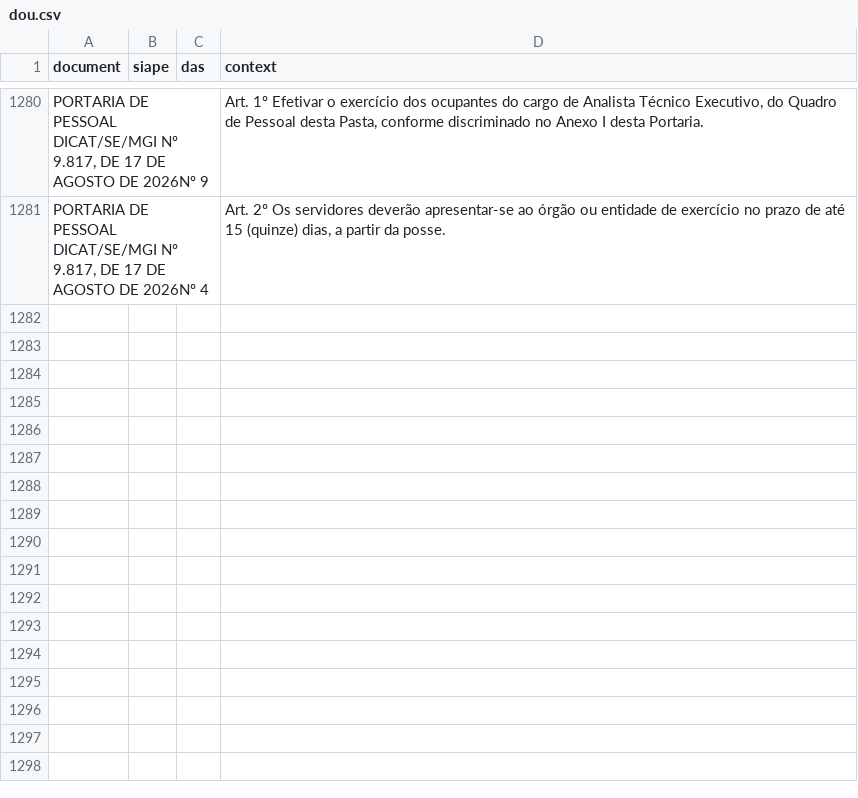
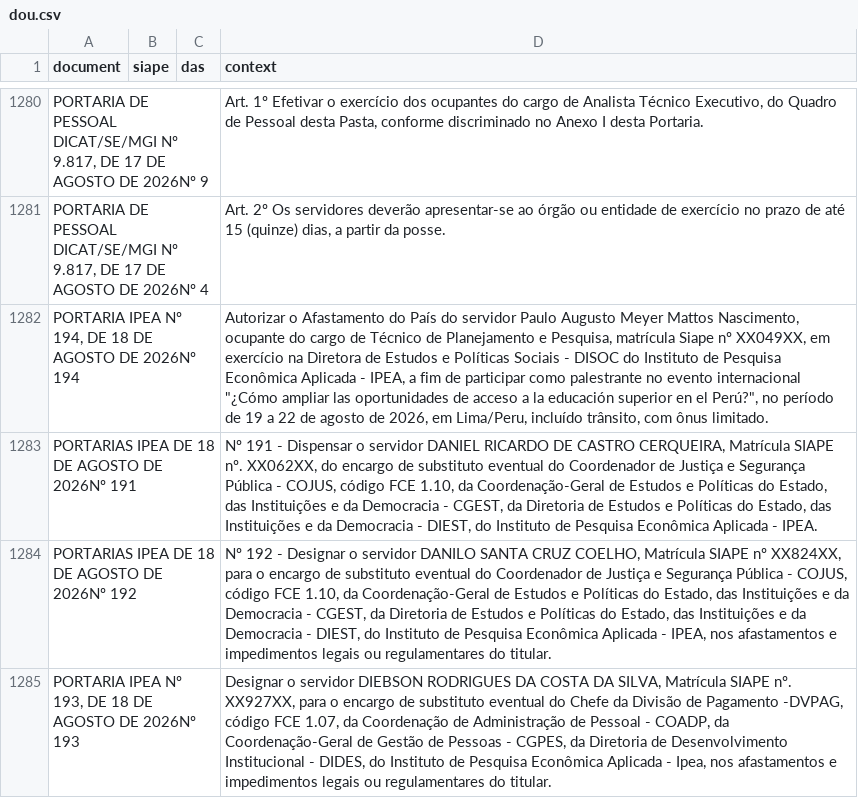
Before and after one commit to BAFurtado/ipea_dou_bot, a CSV file: data/dou.csv, drawn as a sheet; only a part is shown, gaps mark what is left out.

```diff
--- a/data/dou.csv
+++ b/data/dou.csv
@@ -1281 +1281,5 @@ PORTARIA DE PESSOAL DICAT/SE/MGI Nº 9.817, DE 17 DE AGOSTO DE 2026Nº 9;;;Art.
 PORTARIA DE PESSOAL DICAT/SE/MGI Nº 9.817, DE 17 DE AGOSTO DE 2026Nº 4;;;Art. 2º Os servidores deverão apresentar-se ao órgão ou entidade de exercício no prazo de até 15 (quinze) dias, a partir da posse.
+PORTARIA IPEA Nº 194, DE 18 DE AGOSTO DE 2026Nº 194;;;"Autorizar o Afastamento do País do servidor Paulo Augusto Meyer Mattos Nascimento, ocupante do cargo de Técnico de Planejamento e Pesquisa, matrícula Siape nº XX049XX, em exercício na Diretora de Estudos e Políticas Sociais - DISOC do Instituto de Pesquisa Econômica Aplicada - IPEA, a fim de participar como palestrante no evento internacional ""¿Cómo ampliar las oportunidades de acceso a la educación superior en el Perú?"", no período de 19 a 22 de agosto de 2026, em Lima/Peru, incluído trânsito, com ônus limitado."
+PORTARIAS IPEA DE 18 DE AGOSTO DE 2026Nº 191;;;Nº 191 - Dispensar o servidor DANIEL RICARDO DE CASTRO CERQUEIRA, Matrícula SIAPE nº. XX062XX, do encargo de substituto eventual do Coordenador de Justiça e Segurança Pública - COJUS, código FCE 1.10, da Coordenação-Geral de Estudos e Políticas do Estado, das Instituições e da Democracia - CGEST, da Diretoria de Estudos e Políticas do Estado, das Instituições e da Democracia - DIEST, do Instituto de Pesquisa Econômica Aplicada - IPEA.
+PORTARIAS IPEA DE 18 DE AGOSTO DE 2026Nº 192;;;Nº 192 - Designar o servidor DANILO SANTA CRUZ COELHO, Matrícula SIAPE nº XX824XX, para o encargo de substituto eventual do Coordenador de Justiça e Segurança Pública - COJUS, código FCE 1.10, da Coordenação-Geral de Estudos e Políticas do Estado, das Instituições e da Democracia - CGEST, da Diretoria de Estudos e Políticas do Estado, das Instituições e da Democracia - DIEST, do Instituto de Pesquisa Econômica Aplicada - IPEA, nos afastamentos e impedimentos legais ou regulamentares do titular.
+PORTARIA IPEA Nº 193, DE 18 DE AGOSTO DE 2026Nº 193;;;Designar o servidor DIEBSON RODRIGUES DA COSTA DA SILVA, Matrícula SIAPE nº. XX927XX, para o encargo de substituto eventual do Chefe da Divisão de Pagamento -DVPAG, código FCE 1.07, da Coordenação de Administração de Pessoal - COADP, da Coordenação-Geral de Gestão de Pessoas - CGPES, da Diretoria de Desenvolvimento Institucional - DIDES, do Instituto de Pesquisa Econômica Aplicada - Ipea, nos afastamentos e impedimentos legais ou regulamentares do titular.
```
Also changed, not shown: 1 other file.
